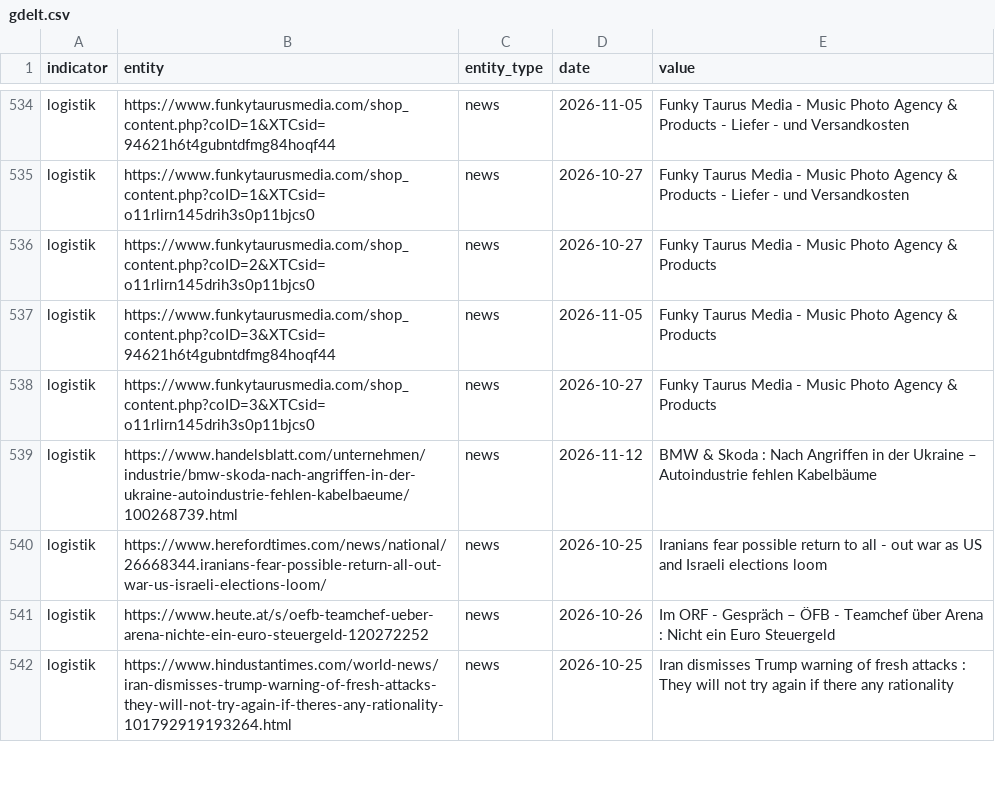
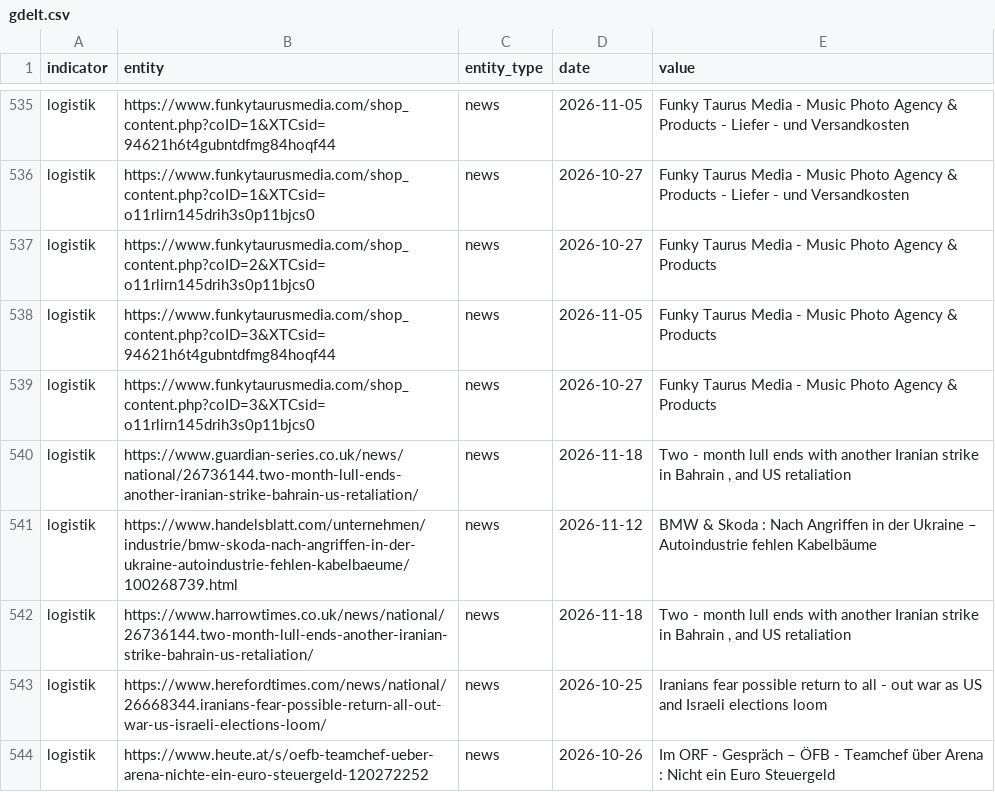
Before and after one commit to Delta6616/OneWorldInitiative, a CSV file: data/gdelt.csv, drawn as a sheet; only a part is shown, gaps mark what is left out; the shorter side is filled out with more unchanged rows; the diff covers the shown part only; the diff names each change by its address in the sheet, - before the commit and + after, or states it on an @@ line.

```diff
--- a/data/gdelt.csv
+++ b/data/gdelt.csv
+row 540: logistik | https://www.guardian-series.co.uk/news/national/26736144.two-month-lull-ends-another-iranian-strike-bahrain-us-retaliation/ | news | 2026-11-18 | Two - month lull ends with another Iranian strike in Bahrain , and US retaliation
+row 542: logistik | https://www.harrowtimes.co.uk/news/national/26736144.two-month-lull-ends-another-iranian-strike-bahrain-us-retaliation/ | news | 2026-11-18 | Two - month lull ends with another Iranian strike in Bahrain , and US retaliation
```
Also changed, not shown: 8 added rows elsewhere in this file, 6 other files.
